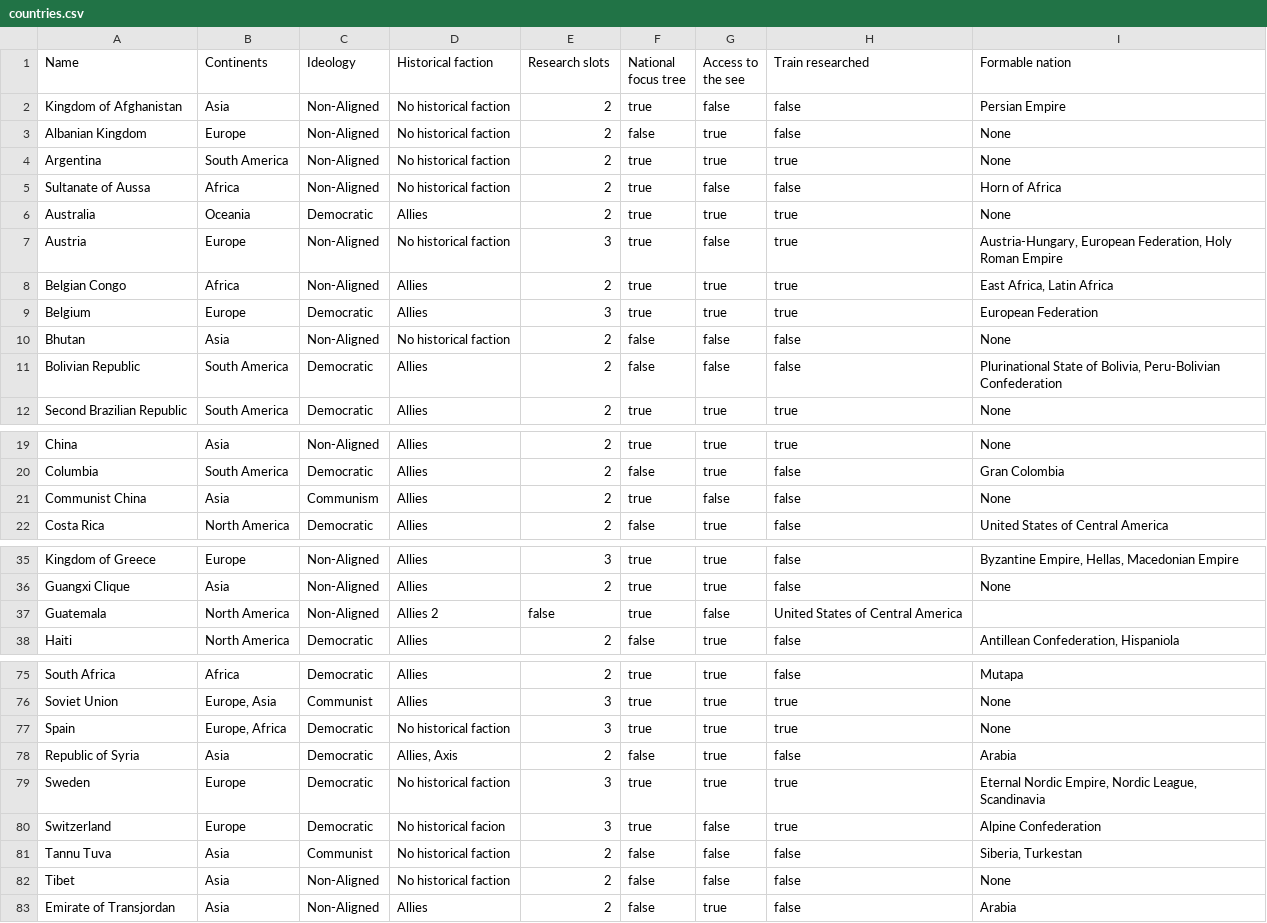
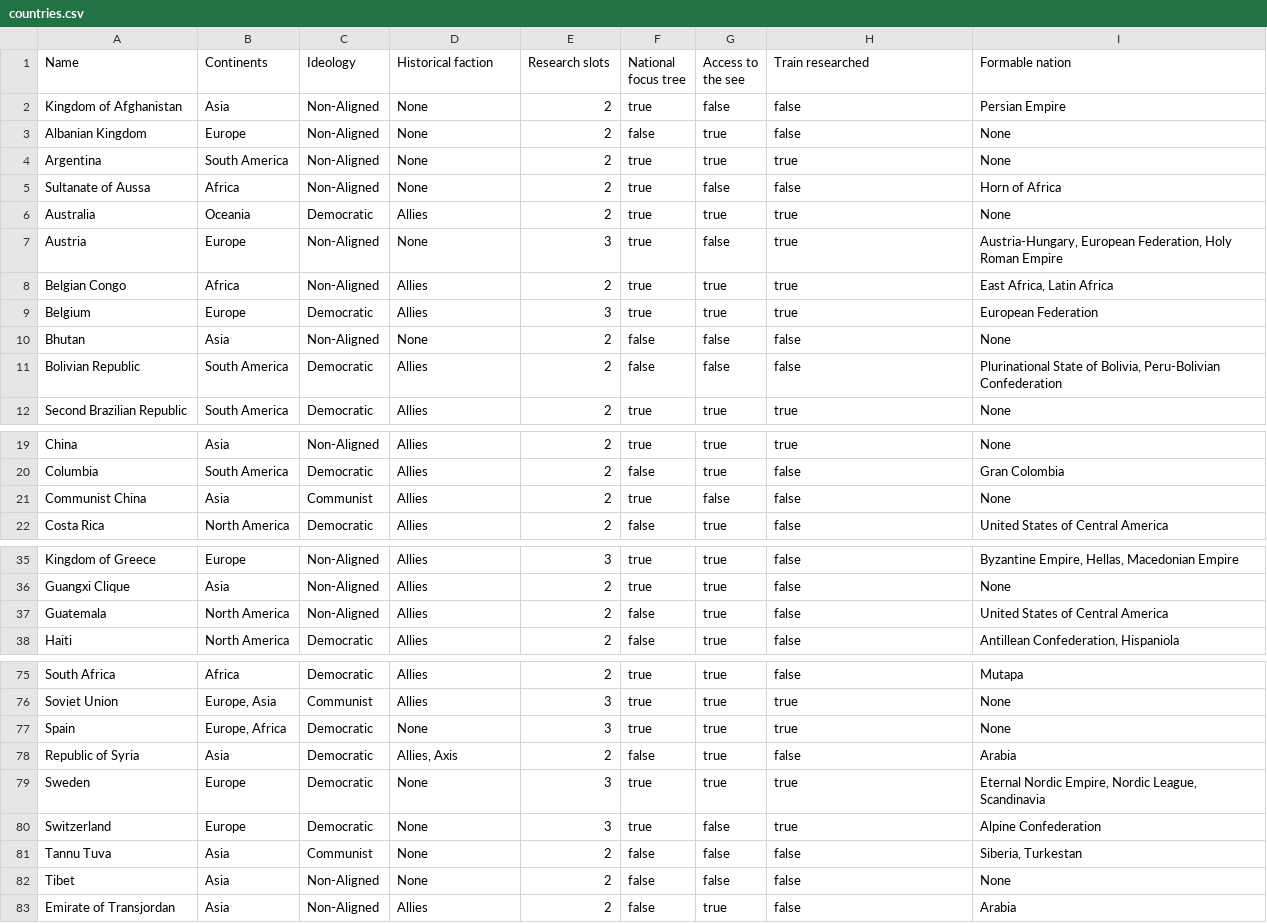
Before and after one commit to Sekanko/Hoidle, a CSV file: hoidle-data-updater/src/main/resources/countries.csv, drawn as a sheet; only a part is shown, gaps mark what is left out; the diff covers the shown part only.

Commit message:
Updater module completed

```diff
--- a/hoidle-data-updater/src/main/resources/countries.csv
+++ b/hoidle-data-updater/src/main/resources/countries.csv
@@ -1,11 +1,11 @@
 Name;Continents;Ideology;Historical faction;Research slots;National focus tree;Access to the see;Train researched;Formable nation
-Kingdom of Afghanistan;Asia;Non-Aligned;No historical faction;2;true;false;false;Persian Empire
-Albanian Kingdom;Europe;Non-Aligned;No historical faction;2;false;true;false;None
-Argentina;South America;Non-Aligned;No historical faction;2;true;true;true;None
-Sultanate of Aussa;Africa;Non-Aligned;No historical faction;2;true;false;false;Horn of Africa
+Kingdom of Afghanistan;Asia;Non-Aligned;None;2;true;false;false;Persian Empire
+Albanian Kingdom;Europe;Non-Aligned;None;2;false;true;false;None
+Argentina;South America;Non-Aligned;None;2;true;true;true;None
+Sultanate of Aussa;Africa;Non-Aligned;None;2;true;false;false;Horn of Africa
 Australia;Oceania;Democratic;Allies;2;true;true;true;None
-Austria;Europe;Non-Aligned;No historical faction;3;true;false;true;Austria-Hungary, European Federation, Holy Roman Empire
+Austria;Europe;Non-Aligned;None;3;true;false;true;Austria-Hungary, European Federation, Holy Roman Empire
 Belgian Congo;Africa;Non-Aligned;Allies;2;true;true;true;East Africa, Latin Africa
 Belgium;Europe;Democratic;Allies;3;true;true;true;European Federation
-Bhutan;Asia;Non-Aligned;No historical faction;2;false;false;false;None
+Bhutan;Asia;Non-Aligned;None;2;false;false;false;None
 Bolivian Republic;South America;Democratic;Allies;2;false;false;false;Plurinational State of Bolivia, Peru-Bolivian Confederation
@@ -20,3 +20,3 @@ China;Asia;Non-Aligned;Allies;2;true;true;true;None
 Columbia;South America;Democratic;Allies;2;false;true;false;Gran Colombia
-Communist China;Asia;Communism;Allies;2;true;false;false;None
+Communist China;Asia;Communist;Allies;2;true;false;false;None
 Costa Rica;North America;Democratic;Allies;2;false;true;false;United States of Central America
@@ -36,3 +36,3 @@ Kingdom of Greece;Europe;Non-Aligned;Allies;3;true;true;false;Byzantine Empire,
 Guangxi Clique;Asia;Non-Aligned;Allies;2;true;true;false;None
-Guatemala;North America;Non-Aligned;Allies 2;false;true;false;United States of Central America
+Guatemala;North America;Non-Aligned;Allies;2;false;true;false;United States of Central America
 Haiti;North America;Democratic;Allies;2;false;true;false;Antillean Confederation, Hispaniola
@@ -76,8 +76,8 @@ South Africa;Africa;Democratic;Allies;2;true;true;false;Mutapa
 Soviet Union;Europe, Asia;Communist;Allies;3;true;true;true;None
-Spain;Europe, Africa;Democratic;No historical faction;3;true;true;true;None
+Spain;Europe, Africa;Democratic;None;3;true;true;true;None
 Republic of Syria;Asia;Democratic;Allies, Axis;2;false;true;false;Arabia
-Sweden;Europe;Democratic;No historical faction;3;true;true;true;Eternal Nordic Empire, Nordic League, Scandinavia
-Switzerland;Europe;Democratic;No historical facion;3;true;false;true;Alpine Confederation
-Tannu Tuva;Asia;Communist;No historical faction;2;false;false;false;Siberia, Turkestan
-Tibet;Asia;Non-Aligned;No historical faction;2;false;false;false;None
+Sweden;Europe;Democratic;None;3;true;true;true;Eternal Nordic Empire, Nordic League, Scandinavia
+Switzerland;Europe;Democratic;None;3;true;false;true;Alpine Confederation
+Tannu Tuva;Asia;Communist;None;2;false;false;false;Siberia, Turkestan
+Tibet;Asia;Non-Aligned;None;2;false;false;false;None
 Emirate of Transjordan;Asia;Non-Aligned;Allies;2;false;true;false;Arabia
```
Also changed, not shown: 7 edited cells elsewhere in this file, 11 other files.
